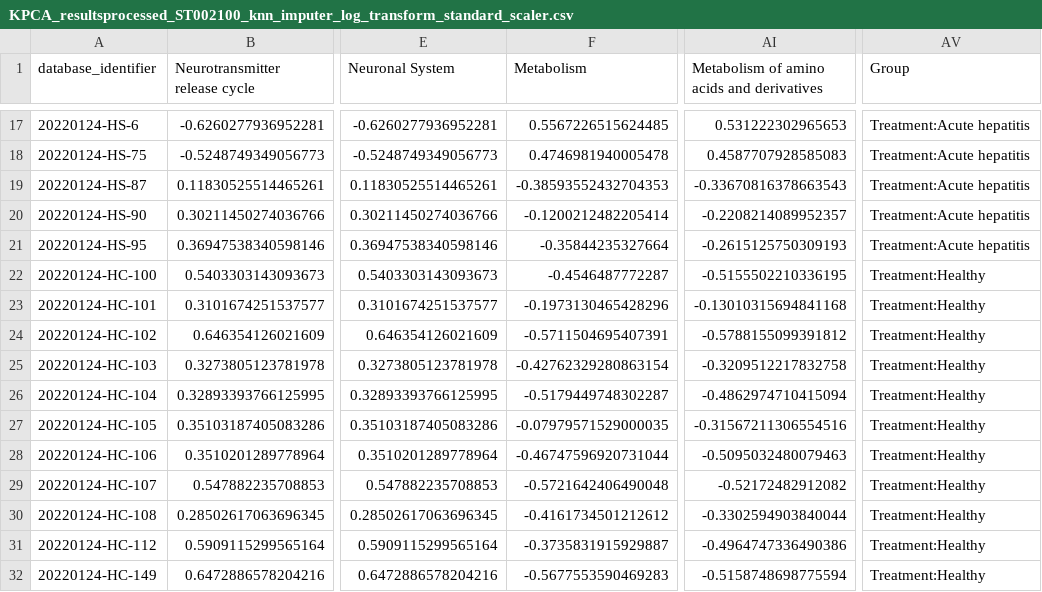
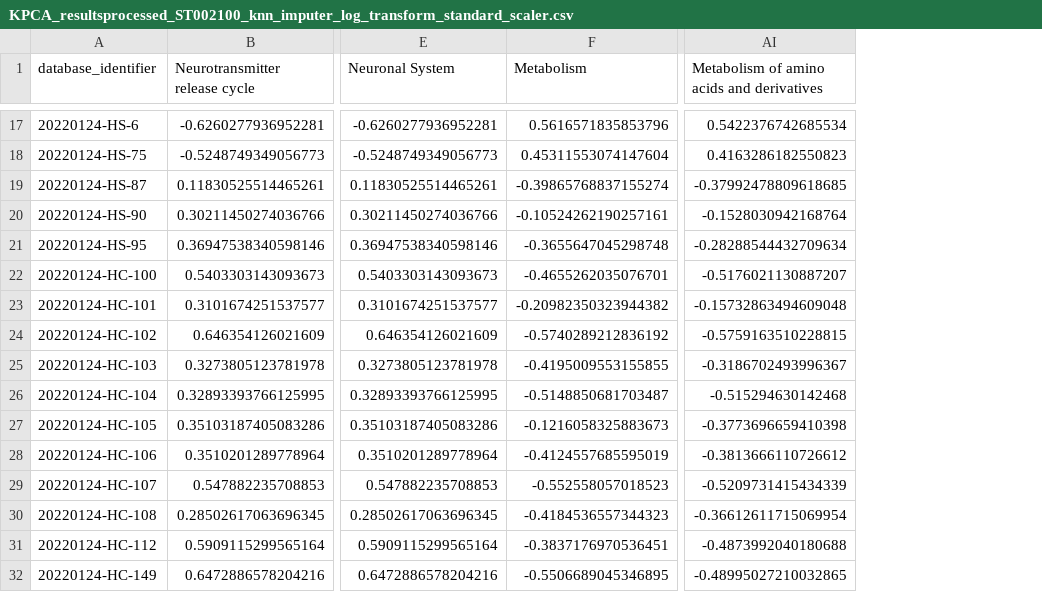
Before and after one commit to EloisaRL/Metabolomic-data-analysis-app, a CSV file: raw_results_data/pathway analysis/KPCA_resultsprocessed_ST002100_knn_imputer_log_transform_standard_scaler.csv, drawn as a sheet; only a part is shown, gaps mark what is left out; the diff covers the shown part only; the diff names each change by its address in the sheet, - before the commit and + after, or states it on an @@ line.

```diff
--- a/raw_results_data/pathway analysis/KPCA_resultsprocessed_ST002100_knn_imputer_log_transform_standard_scaler.csv
+++ b/raw_results_data/pathway analysis/KPCA_resultsprocessed_ST002100_knn_imputer_log_transform_standard_scaler.csv
-column AV (Group), rows 17-32: Treatment:Acute hepatitis | Treatment:Acute hepatitis | Treatment:Acute hepatitis | Treatment:Acute hepatitis | Treatment:Acute hepatitis | Treatment:Healthy | Treatment:Healthy | Treatment:Healthy | Treatment:Healthy | Treatment:Healthy | Treatment:Healthy | Treatment:Healthy | Treatment:Healthy | Treatment:Healthy | Treatment:Healthy | Treatment:Healthy
-F17 (Metabolism): 0.5567226515624485
+F17 (Metabolism): 0.5616571835853796
-AI17: 0.531222302965653
+AI17: 0.5422376742685534
-F18 (Metabolism): 0.4746981940005478
+F18 (Metabolism): 0.45311553074147604
-AI18: 0.4587707928585083
+AI18: 0.4163286182550823
-F19 (Metabolism): -0.38593552432704353
+F19 (Metabolism): -0.39865768837155274
-AI19: -0.33670816378663543
+AI19: -0.37992478809618685
-F20 (Metabolism): -0.1200212482205414
+F20 (Metabolism): -0.10524262190257161
-AI20: -0.2208214089952357
+AI20: -0.1528030942168764
-F21 (Metabolism): -0.35844235327664
+F21 (Metabolism): -0.3655647045298748
-AI21: -0.2615125750309193
+AI21: -0.28288544432709634
-F22 (Metabolism): -0.4546487772287
+F22 (Metabolism): -0.4655262035076701
-AI22: -0.5155502210336195
+AI22: -0.5176021130887207
-F23 (Metabolism): -0.1973130465428296
+F23 (Metabolism): -0.20982350323944382
-AI23: -0.13010315694841168
+AI23: -0.15732863494609048
-F24 (Metabolism): -0.5711504695407391
+F24 (Metabolism): -0.5740289212836192
-AI24: -0.5788155099391812
+AI24: -0.5759163510228815
-F25 (Metabolism): -0.42762329280863154
+F25 (Metabolism): -0.4195009553155855
-AI25: -0.3209512217832758
+AI25: -0.3186702493996367
-F26 (Metabolism): -0.5179449748302287
+F26 (Metabolism): -0.5148850681703487
-AI26: -0.4862974710415094
+AI26: -0.515294630142468
-F27 (Metabolism): -0.07979571529000035
+F27 (Metabolism): -0.1216058325883673
-AI27: -0.31567211306554516
+AI27: -0.3773696659410398
-F28 (Metabolism): -0.46747596920731044
+F28 (Metabolism): -0.4124557685595019
-AI28: -0.5095032480079463
+AI28: -0.3813666110726612
-F29 (Metabolism): -0.5721642406490048
+F29 (Metabolism): -0.552558057018523
-AI29: -0.52172482912082
+AI29: -0.5209731415434339
-F30 (Metabolism): -0.4161734501212612
+F30 (Metabolism): -0.4184536557344323
-AI30: -0.3302594903840044
+AI30: -0.36612611715069954
-F31 (Metabolism): -0.3735831915929887
+F31 (Metabolism): -0.3837176970536451
-AI31: -0.4964747336490386
+AI31: -0.4873992040180688
-F32 (Metabolism): -0.5677553590469283
+F32 (Metabolism): -0.5506689045346895
-AI32: -0.5158748698775594
+AI32: -0.48995027210032865
```
Also changed, not shown: 42 edited cells elsewhere in this file, raw_results_data/pathway analysis/KPCA_resultsprocessed_ST000899_knn_imputer_log_transform_standard_scaler.csv, 5 other files.
